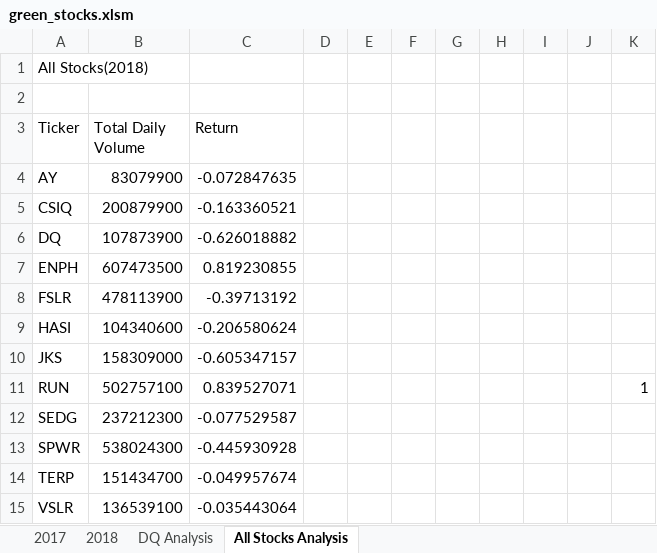
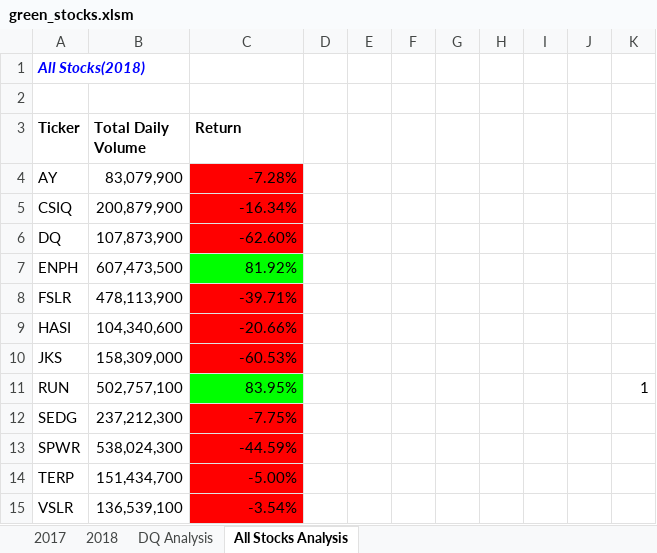
Before and after one commit to yajingran/stocks-analysis, an Excel workbook: green_stocks.xlsm, sheet All Stocks Analysis, drawn as a sheet; values as stored, in another font and other column widths than the file's, no borders; the diff names each change by its address in the sheet, - before the commit and + after, or states it on an @@ line.

Commit message:
Conditional Formatting

```diff
--- a/green_stocks.xlsm (sheet All Stocks Analysis)
+++ b/green_stocks.xlsm (sheet All Stocks Analysis)
@@ A1 bold: off → on, italic: off → on, text colour: black → #0000FF @@
-A3:C3 bold: off
+A3:C3 bold: on
-B4 (Total Daily Volume): 83079900
+B4 (Total Daily Volume): 83,079,900
-C4 (Return): -0.072847635
+C4 (Return): -7.28%
-C4:C6 fill: none
+C4:C6 fill: #FF0000
-B5 (Total Daily Volume): 200879900
+B5 (Total Daily Volume): 200,879,900
-C5 (Return): -0.163360521
+C5 (Return): -16.34%
-B6 (Total Daily Volume): 107873900
+B6 (Total Daily Volume): 107,873,900
-C6 (Return): -0.626018882
+C6 (Return): -62.60%
-B7 (Total Daily Volume): 607473500
+B7 (Total Daily Volume): 607,473,500
-C7 (Return): 0.819230855
+C7 (Return): 81.92%
-C7 fill: none
+C7 fill: #00FF00
-B8 (Total Daily Volume): 478113900
+B8 (Total Daily Volume): 478,113,900
-C8 (Return): -0.39713192
+C8 (Return): -39.71%
-C8:C10 fill: none
+C8:C10 fill: #FF0000
-B9 (Total Daily Volume): 104340600
+B9 (Total Daily Volume): 104,340,600
-C9 (Return): -0.206580624
+C9 (Return): -20.66%
-B10 (Total Daily Volume): 158309000
+B10 (Total Daily Volume): 158,309,000
-C10 (Return): -0.605347157
+C10 (Return): -60.53%
-B11 (Total Daily Volume): 502757100
+B11 (Total Daily Volume): 502,757,100
-C11 (Return): 0.839527071
+C11 (Return): 83.95%
-C11 fill: none
+C11 fill: #00FF00
-B12 (Total Daily Volume): 237212300
+B12 (Total Daily Volume): 237,212,300
-C12 (Return): -0.077529587
+C12 (Return): -7.75%
-C12:C15 fill: none
+C12:C15 fill: #FF0000
-B13 (Total Daily Volume): 538024300
+B13 (Total Daily Volume): 538,024,300
-C13 (Return): -0.445930928
+C13 (Return): -44.59%
-B14 (Total Daily Volume): 151434700
+B14 (Total Daily Volume): 151,434,700
-C14 (Return): -0.049957674
+C14 (Return): -5.00%
-B15 (Total Daily Volume): 136539100
+B15 (Total Daily Volume): 136,539,100
-C15 (Return): -0.035443064
+C15 (Return): -3.54%
```
